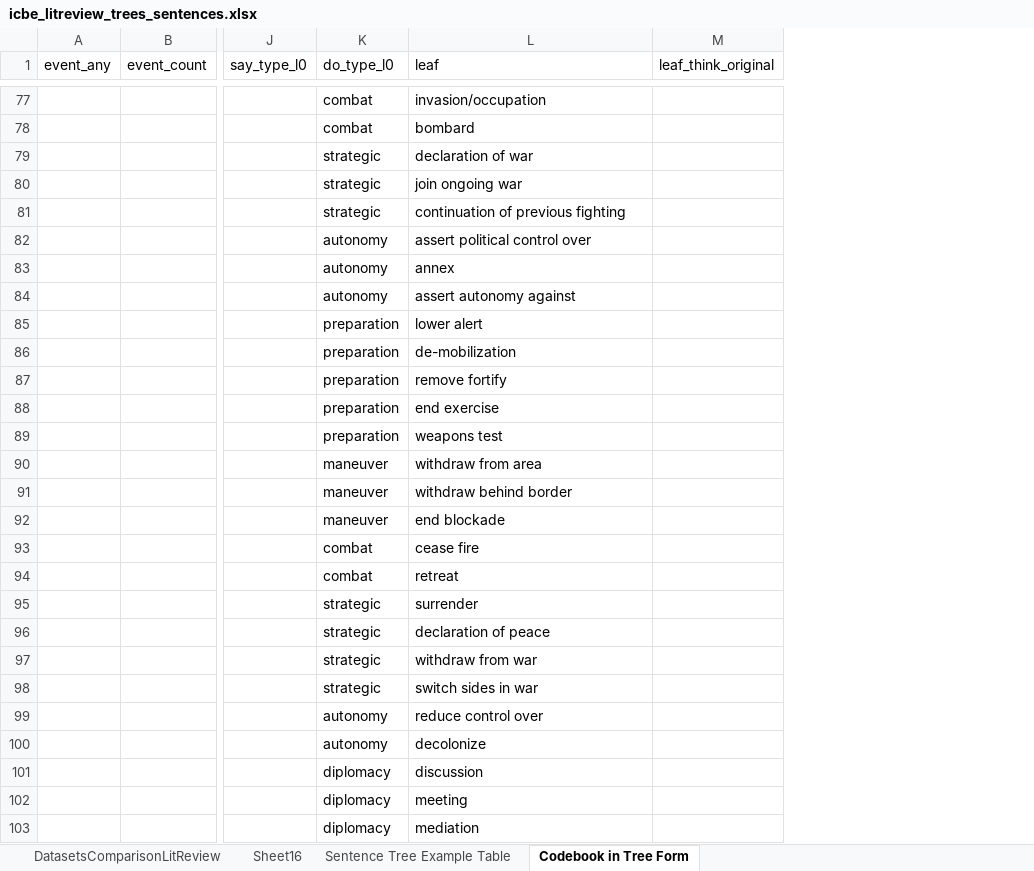
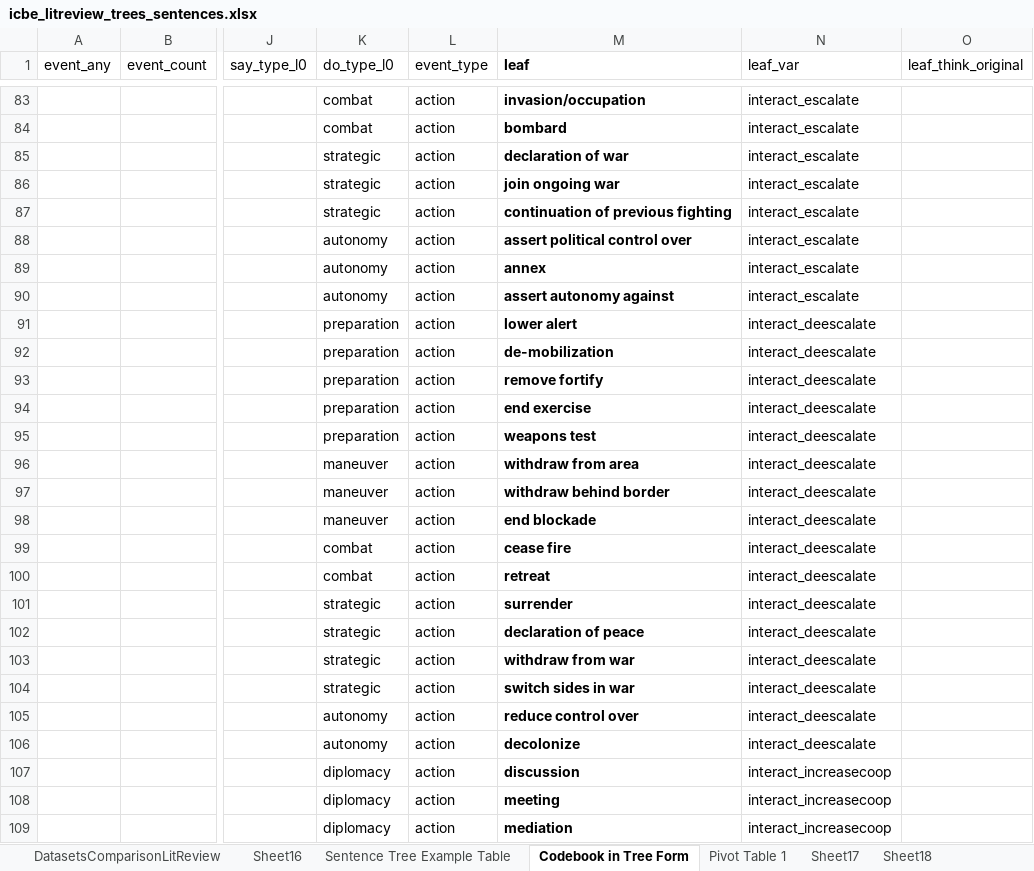
Before and after one commit to CenterForPeaceAndSecurityStudies/ICBEdataset, an Excel workbook: replication_data/in/icbe_litreview_trees_sentences.xlsx, sheet Codebook in Tree Form, drawn as a sheet; only a part is shown, gaps mark what is left out; values as stored, in another font and other column widths than the file's, no borders; charts and pictures not drawn; addresses are those after the commit; the diff covers the shown part only; the diff names each change by its address in the sheet, - before the commit and + after, or states it on an @@ line.

Commit message:
tree fixes

```diff
--- a/replication_data/in/icbe_litreview_trees_sentences.xlsx (sheet Codebook in Tree Form)
+++ b/replication_data/in/icbe_litreview_trees_sentences.xlsx (sheet Codebook in Tree Form)
+sheet tab: Pivot Table 1
+sheet tab: Sheet17
+sheet tab: Sheet18
+column L (event_type), rows 83-109: all action
+column N (leaf_var), rows 83-109: interact_escalate | interact_escalate | interact_escalate | interact_escalate | interact_escalate | interact_escalate | interact_escalate | interact_escalate | interact_deescalate | interact_deescalate | interact_deescalate | interact_deescalate | interact_deescalate | interact_deescalate | interact_deescalate | interact_deescalate | interact_deescalate | interact_deescalate | interact_deescalate | interact_deescalate | interact_deescalate | interact_deescalate | interact_deescalate | interact_deescalate | interact_increasecoop | interact_increasecoop | interact_increasecoop
-M1 bold: off
+M1 bold: on
-M83:M109 bold: off
+M83:M109 bold: on
```
Also changed, not shown: 6 added rows, 1 removed row, 5 edited cells and cell formats elsewhere in this sheet, charts or pictures, replication_paper/data/in/icbe_litreview_trees_sentences.xlsx, 5 other files.
